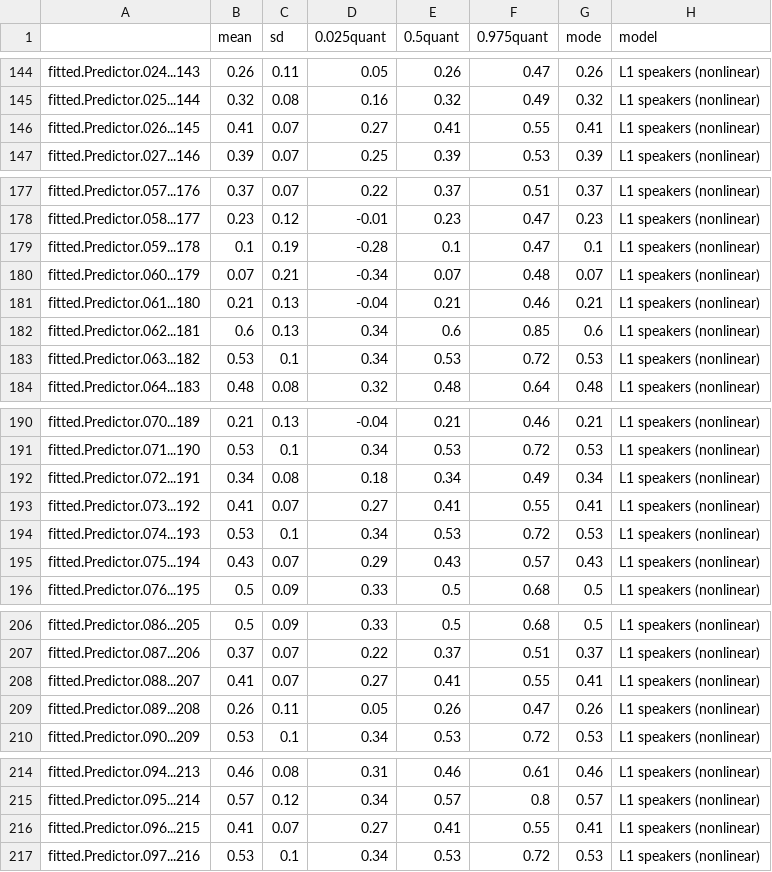
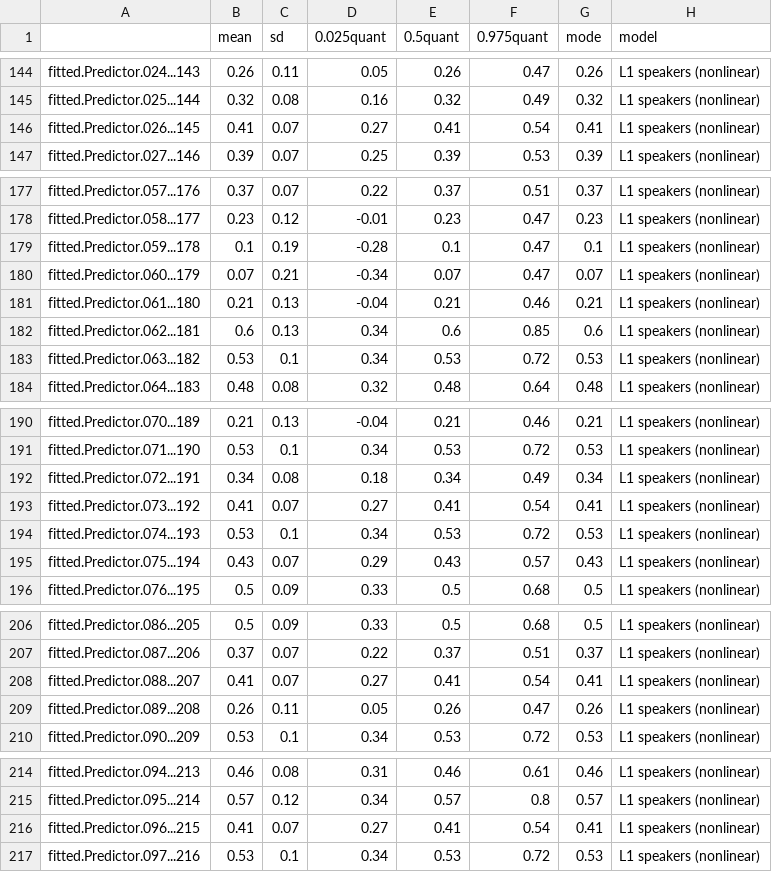
Before and after one commit to OlenaShcherbakova/Sociodemographic_factors_complexity, a CSV file: output_tables_reanalysis/ fitted_list Boundness_L2_social_only_models .csv, drawn as a sheet; only a part is shown, gaps mark what is left out; the diff covers the shown part only.

```diff
--- a/output_tables_reanalysis/ fitted_list Boundness_L2_social_only_models .csv
+++ b/output_tables_reanalysis/ fitted_list Boundness_L2_social_only_models .csv
@@ -145,3 +145,3 @@
 "fitted.Predictor.025...144",0.32,0.08,0.16,0.32,0.49,0.32,"L1 speakers (nonlinear)"
-"fitted.Predictor.026...145",0.41,0.07,0.27,0.41,0.55,0.41,"L1 speakers (nonlinear)"
+"fitted.Predictor.026...145",0.41,0.07,0.27,0.41,0.54,0.41,"L1 speakers (nonlinear)"
 "fitted.Predictor.027...146",0.39,0.07,0.25,0.39,0.53,0.39,"L1 speakers (nonlinear)"
@@ -179,3 +179,3 @@
 "fitted.Predictor.059...178",0.1,0.19,-0.28,0.1,0.47,0.1,"L1 speakers (nonlinear)"
-"fitted.Predictor.060...179",0.07,0.21,-0.34,0.07,0.48,0.07,"L1 speakers (nonlinear)"
+"fitted.Predictor.060...179",0.07,0.21,-0.34,0.07,0.47,0.07,"L1 speakers (nonlinear)"
 "fitted.Predictor.061...180",0.21,0.13,-0.04,0.21,0.46,0.21,"L1 speakers (nonlinear)"
@@ -192,3 +192,3 @@
 "fitted.Predictor.072...191",0.34,0.08,0.18,0.34,0.49,0.34,"L1 speakers (nonlinear)"
-"fitted.Predictor.073...192",0.41,0.07,0.27,0.41,0.55,0.41,"L1 speakers (nonlinear)"
+"fitted.Predictor.073...192",0.41,0.07,0.27,0.41,0.54,0.41,"L1 speakers (nonlinear)"
 "fitted.Predictor.074...193",0.53,0.1,0.34,0.53,0.72,0.53,"L1 speakers (nonlinear)"
@@ -207,3 +207,3 @@
 "fitted.Predictor.087...206",0.37,0.07,0.22,0.37,0.51,0.37,"L1 speakers (nonlinear)"
-"fitted.Predictor.088...207",0.41,0.07,0.27,0.41,0.55,0.41,"L1 speakers (nonlinear)"
+"fitted.Predictor.088...207",0.41,0.07,0.27,0.41,0.54,0.41,"L1 speakers (nonlinear)"
 "fitted.Predictor.089...208",0.26,0.11,0.05,0.26,0.47,0.26,"L1 speakers (nonlinear)"
@@ -215,3 +215,3 @@
 "fitted.Predictor.095...214",0.57,0.12,0.34,0.57,0.8,0.57,"L1 speakers (nonlinear)"
-"fitted.Predictor.096...215",0.41,0.07,0.27,0.41,0.55,0.41,"L1 speakers (nonlinear)"
+"fitted.Predictor.096...215",0.41,0.07,0.27,0.41,0.54,0.41,"L1 speakers (nonlinear)"
 "fitted.Predictor.097...216",0.53,0.1,0.34,0.53,0.72,0.53,"L1 speakers (nonlinear)"
```
Also changed, not shown: 12 edited cells elsewhere in this file.
